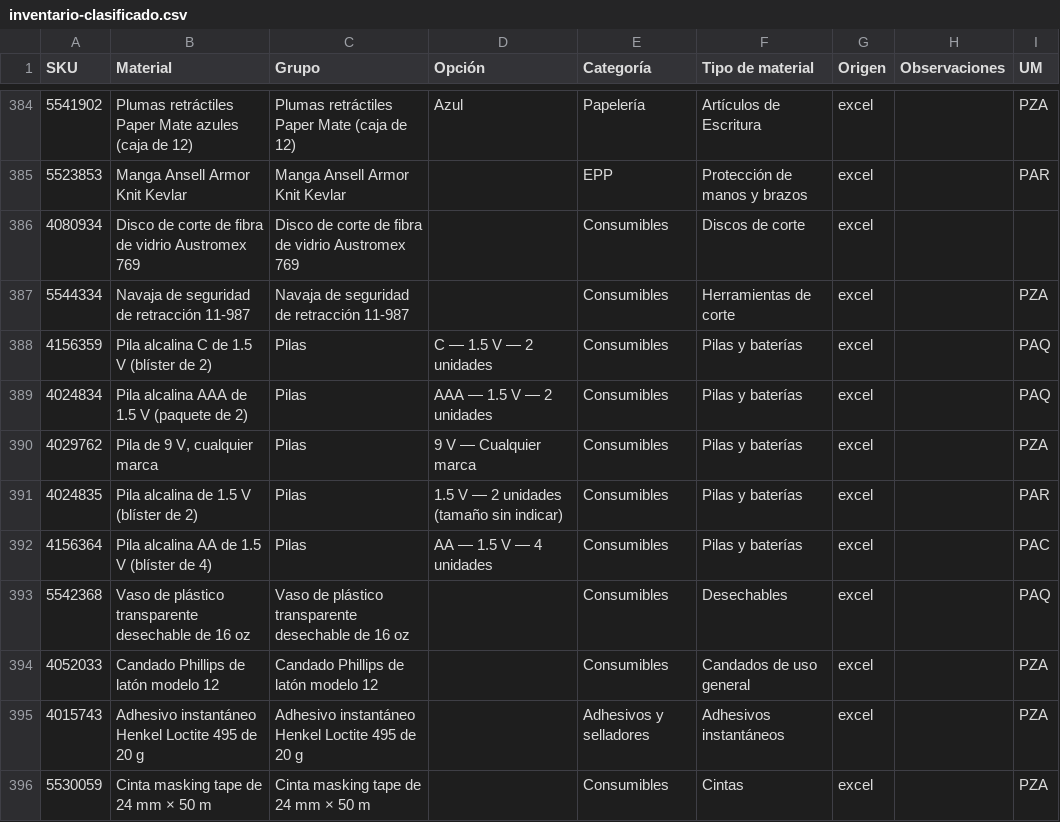
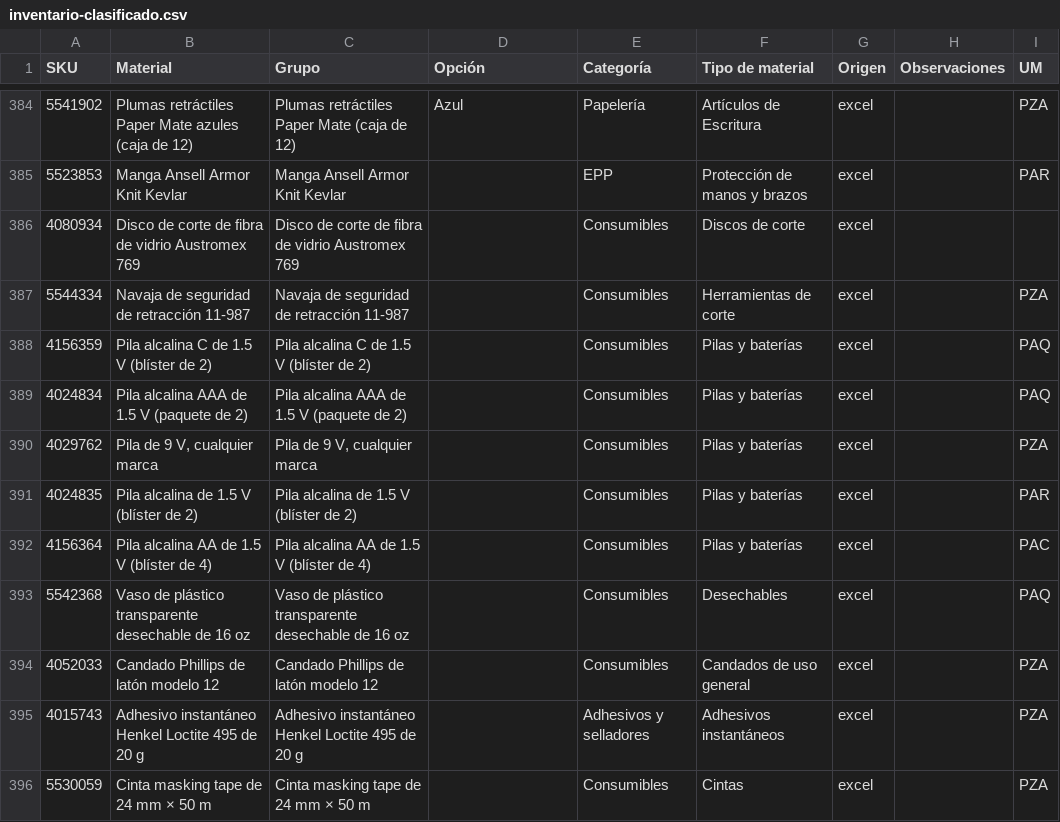
Before and after one commit to SOFIA-04-LIZ/CATALOGOPYR, a CSV file: data/inventario-clasificado.csv, drawn as a sheet; only a part is shown, gaps mark what is left out.

Commit message:
Separa las cinco presentaciones de pilas en tarjetas individuales

```diff
--- a/data/inventario-clasificado.csv
+++ b/data/inventario-clasificado.csv
@@ -387,7 +387,7 @@
 5544334,Navaja de seguridad de retracción 11-987,Navaja de seguridad de retracción 11-987,,Consumibles,Herramientas de corte,excel,,PZA
-4156359,Pila alcalina C de 1.5 V (blíster de 2),Pilas,C — 1.5 V — 2 unidades,Consumibles,Pilas y baterías,excel,,PAQ
-4024834,Pila alcalina AAA de 1.5 V (paquete de 2),Pilas,AAA — 1.5 V — 2 unidades,Consumibles,Pilas y baterías,excel,,PAQ
-4029762,"Pila de 9 V, cualquier marca",Pilas,9 V — Cualquier marca,Consumibles,Pilas y baterías,excel,,PZA
-4024835,Pila alcalina de 1.5 V (blíster de 2),Pilas,1.5 V — 2 unidades (tamaño sin indicar),Consumibles,Pilas y baterías,excel,,PAR
-4156364,Pila alcalina AA de 1.5 V (blíster de 4),Pilas,AA — 1.5 V — 4 unidades,Consumibles,Pilas y baterías,excel,,PAC
+4156359,Pila alcalina C de 1.5 V (blíster de 2),Pila alcalina C de 1.5 V (blíster de 2),,Consumibles,Pilas y baterías,excel,,PAQ
+4024834,Pila alcalina AAA de 1.5 V (paquete de 2),Pila alcalina AAA de 1.5 V (paquete de 2),,Consumibles,Pilas y baterías,excel,,PAQ
+4029762,"Pila de 9 V, cualquier marca","Pila de 9 V, cualquier marca",,Consumibles,Pilas y baterías,excel,,PZA
+4024835,Pila alcalina de 1.5 V (blíster de 2),Pila alcalina de 1.5 V (blíster de 2),,Consumibles,Pilas y baterías,excel,,PAR
+4156364,Pila alcalina AA de 1.5 V (blíster de 4),Pila alcalina AA de 1.5 V (blíster de 4),,Consumibles,Pilas y baterías,excel,,PAC
 5542368,Vaso de plástico transparente desechable de 16 oz,Vaso de plástico transparente desechable de 16 oz,,Consumibles,Desechables,excel,,PAQ
```
Also changed, not shown: 7 other files.
